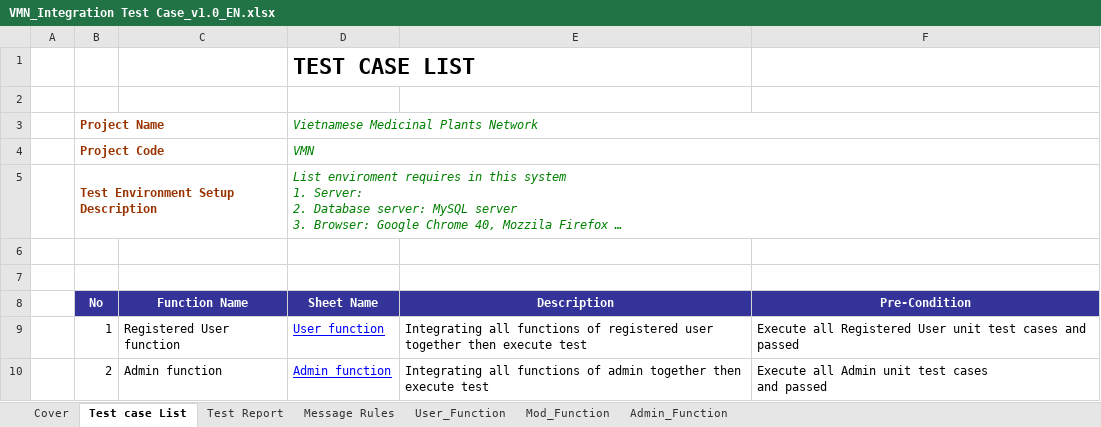
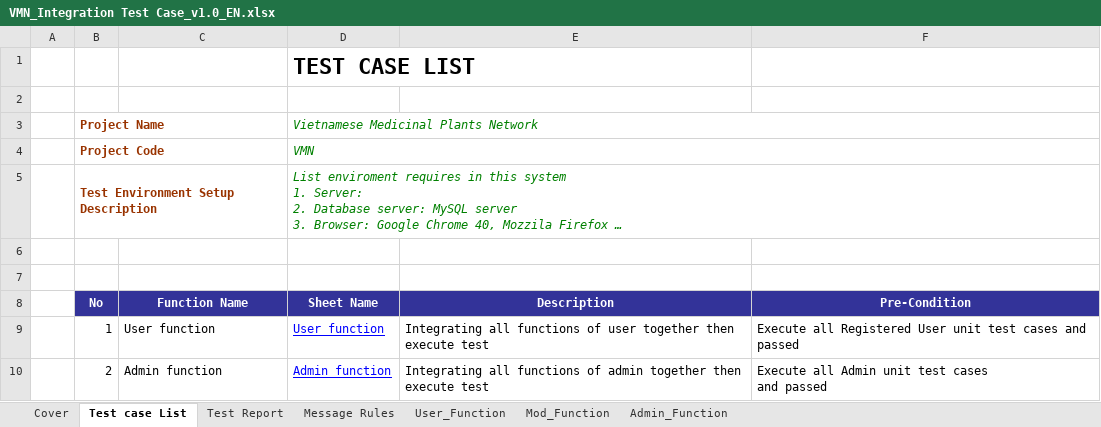
Before and after one commit to sangnvus/201601JS01, an Excel workbook: WIP/Deliverable/Report3/VMN_Integration Test Case_v1.0_EN.xlsx, sheet Test case List, drawn as a sheet; long unchanged cells end in …; values as stored, in another font and other column widths than the file's, no borders; the diff names each change by its address in the sheet, - before the commit and + after, or states it on an @@ line.

Commit message:
final version: integration test case

```diff
--- a/WIP/Deliverable/Report3/VMN_Integration Test Case_v1.0_EN.xlsx (sheet Test case List)
+++ b/WIP/Deliverable/Report3/VMN_Integration Test Case_v1.0_EN.xlsx (sheet Test case List)
-C9 (Function Name): Registered User function
+C9 (Function Name): User function
-E9 (Description): …functions of registered user together…
+E9 (Description): …functions of user together…
```
Also changed, not shown: sheet Test Report, formulas that keep their value.
